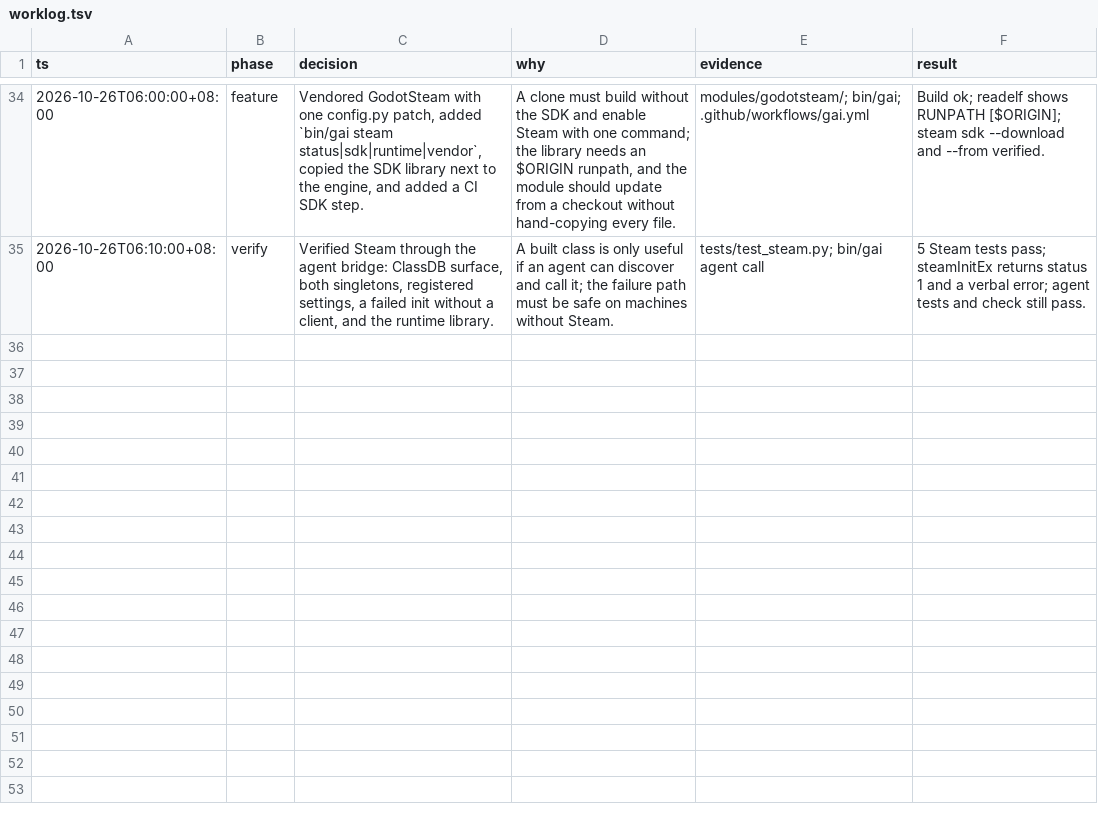
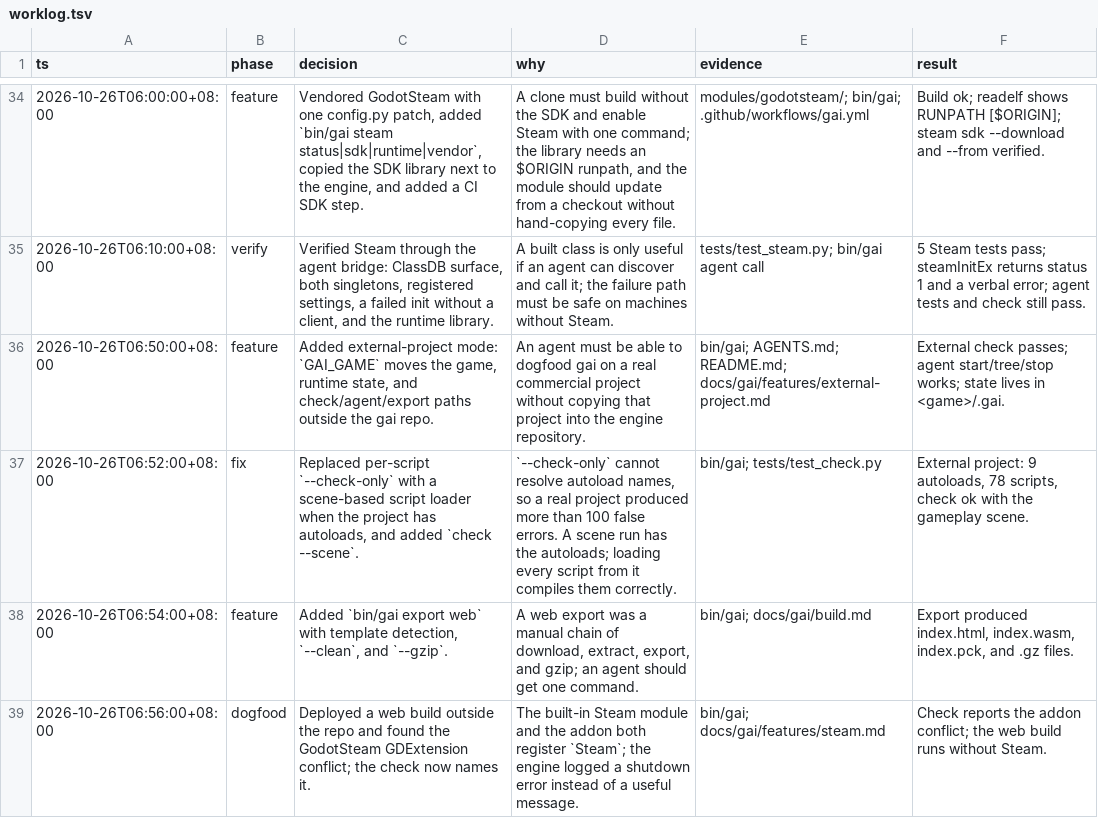
Before and after one commit to jerryshell/gai, a TSV file: docs/gai/decisions/worklog.tsv, drawn as a sheet; only a part is shown, gaps mark what is left out.

Commit message:
Let agents work on games outside the repository
Add GAI_GAME for a Godot project outside this clone. Runtime state
stays in <game>/.gai, and check, run, editor, agent, and export web
use that project.

Check now loads every script inside a scene when the project has
autoloads, because --check-only cannot resolve autoload names. Add
--scene to exercise a gameplay scene, and name the GodotSteam
GDExtension conflict instead of letting the engine fail at shutdown.

Add `bin/gai export web` with template detection, --clean, and --gzip.
It uses Godot's official web templates; a custom gai web template is
still open.

```diff
--- a/docs/gai/decisions/worklog.tsv
+++ b/docs/gai/decisions/worklog.tsv
@@ -35 +35,5 @@ ts	phase	decision	why	evidence	result
 2026-10-26T06:10:00+08:00	verify	Verified Steam through the agent bridge: ClassDB surface, both singletons, registered settings, a failed init without a client, and the runtime library.	A built class is only useful if an agent can discover and call it; the failure path must be safe on machines without Steam.	tests/test_steam.py; bin/gai agent call	5 Steam tests pass; steamInitEx returns status 1 and a verbal error; agent tests and check still pass.
+2026-10-26T06:50:00+08:00	feature	Added external-project mode: `GAI_GAME` moves the game, runtime state, and check/agent/export paths outside the gai repo.	An agent must be able to dogfood gai on a real commercial project without copying that project into the engine repository.	bin/gai; AGENTS.md; README.md; docs/gai/features/external-project.md	External check passes; agent start/tree/stop works; state lives in <game>/.gai.
+2026-10-26T06:52:00+08:00	fix	Replaced per-script `--check-only` with a scene-based script loader when the project has autoloads, and added `check --scene`.	`--check-only` cannot resolve autoload names, so a real project produced more than 100 false errors. A scene run has the autoloads; loading every script from it compiles them correctly.	bin/gai; tests/test_check.py	External project: 9 autoloads, 78 scripts, check ok with the gameplay scene.
+2026-10-26T06:54:00+08:00	feature	Added `bin/gai export web` with template detection, `--clean`, and `--gzip`.	A web export was a manual chain of download, extract, export, and gzip; an agent should get one command.	bin/gai; docs/gai/build.md	Export produced index.html, index.wasm, index.pck, and .gz files.
+2026-10-26T06:56:00+08:00	dogfood	Deployed a web build outside the repo and found the GodotSteam GDExtension conflict; the check now names it.	The built-in Steam module and the addon both register `Steam`; the engine logged a shutdown error instead of a useful message.	bin/gai; docs/gai/features/steam.md	Check reports the addon conflict; the web build runs without Steam.
```
Also changed, not shown: 7 other files.
